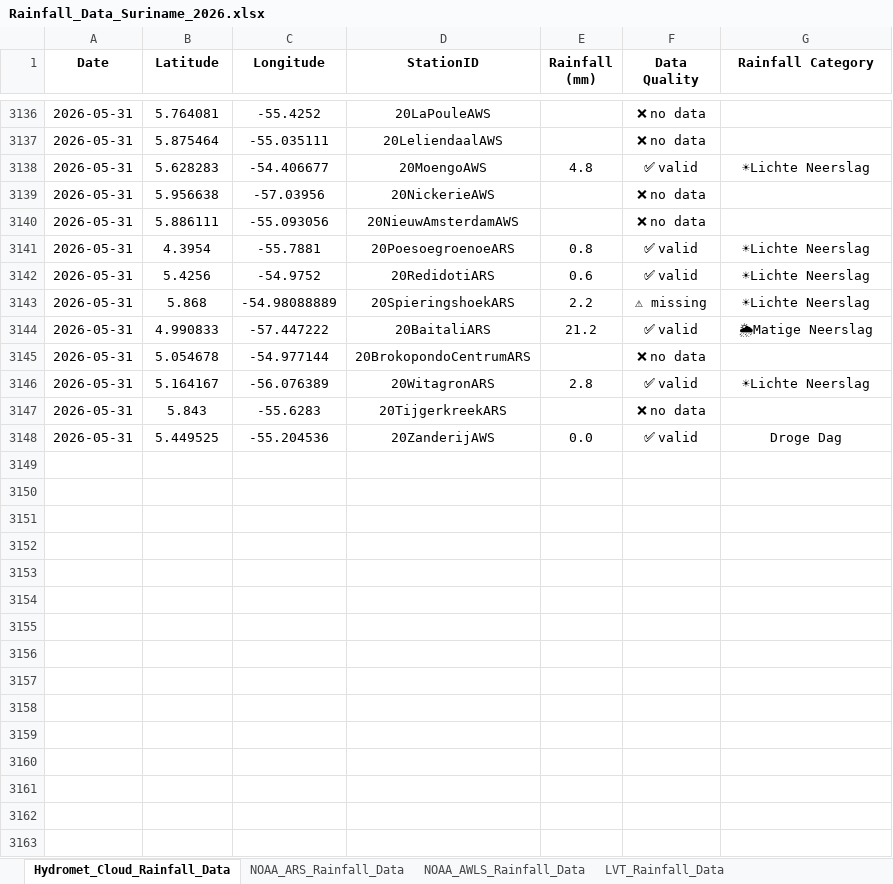
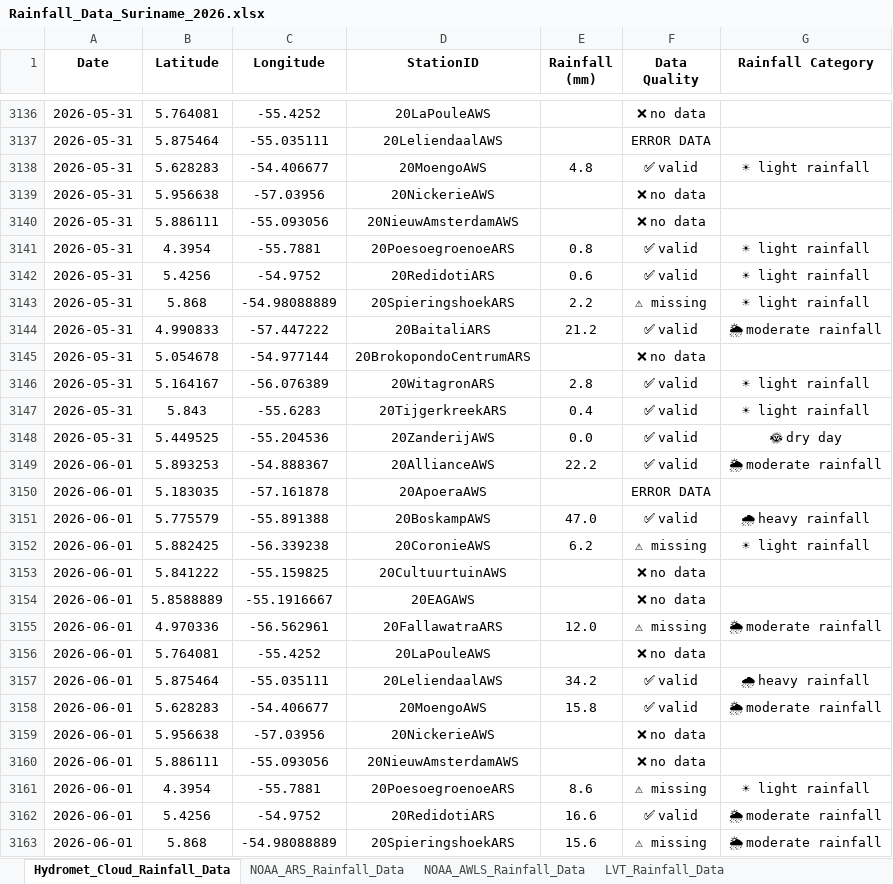
Before and after one commit to Felicia123-prog/suriname-daily-rainfall-dashboard, an Excel workbook: data/Rainfall_Data_Suriname_2026.xlsx, sheet Hydromet_Cloud_Rainfall_Data, drawn as a sheet; only a part is shown, gaps mark what is left out; values as stored, in another font and other column widths than the file's, no borders; the diff covers the shown part only; the diff names each change by its address in the sheet, - before the commit and + after, or states it on an @@ line.

```diff
--- a/data/Rainfall_Data_Suriname_2026.xlsx (sheet Hydromet_Cloud_Rainfall_Data)
+++ b/data/Rainfall_Data_Suriname_2026.xlsx (sheet Hydromet_Cloud_Rainfall_Data)
-F3137 (Data Quality): ❌ no data
+F3137 (Data Quality): ERROR DATA
-G3138 (Rainfall Category): ☀Lichte Neerslag
+G3138 (Rainfall Category): ☀ light rainfall
-G3141:G3143 (Rainfall Category): ☀Lichte Neerslag
+G3141:G3143 (Rainfall Category): ☀ light rainfall
-G3144 (Rainfall Category): 🌦Matige Neerslag
+G3144 (Rainfall Category): 🌦 moderate rainfall
-G3146 (Rainfall Category): ☀Lichte Neerslag
+G3146 (Rainfall Category): ☀ light rainfall
-E3147 (Rainfall (mm)): (empty)
+E3147 (Rainfall (mm)): 0.4
-F3147 (Data Quality): ❌ no data
+F3147 (Data Quality): ✅ valid
-G3147 (Rainfall Category): (empty)
+G3147 (Rainfall Category): ☀ light rainfall
-G3148 (Rainfall Category): Droge Dag
+G3148 (Rainfall Category): 🌞 dry day
+row 3149: 2026-06-01 | 5.893253 | -54.888367 | 20AllianceAWS | 22.2 | ✅ valid | 🌦 moderate rainfall
+row 3150: 2026-06-01 | 5.183035 | -57.161878 | 20ApoeraAWS |  | ERROR DATA
+row 3151: 2026-06-01 | 5.775579 | -55.891388 | 20BoskampAWS | 47.0 | ✅ valid | 🌧 heavy rainfall
+row 3152: 2026-06-01 | 5.882425 | -56.339238 | 20CoronieAWS | 6.2 | ⚠ missing | ☀ light rainfall
+row 3153: 2026-06-01 | 5.841222 | -55.159825 | 20CultuurtuinAWS |  | ❌ no data
+row 3154: 2026-06-01 | 5.8588889 | -55.1916667 | 20EAGAWS |  | ❌ no data
+row 3155: 2026-06-01 | 4.970336 | -56.562961 | 20FallawatraARS | 12.0 | ⚠ missing | 🌦 moderate rainfall
+row 3156: 2026-06-01 | 5.764081 | -55.4252 | 20LaPouleAWS |  | ❌ no data
+row 3157: 2026-06-01 | 5.875464 | -55.035111 | 20LeliendaalAWS | 34.2 | ✅ valid | 🌧 heavy rainfall
+row 3158: 2026-06-01 | 5.628283 | -54.406677 | 20MoengoAWS | 15.8 | ✅ valid | 🌦 moderate rainfall
+row 3159: 2026-06-01 | 5.956638 | -57.03956 | 20NickerieAWS |  | ❌ no data
+row 3160: 2026-06-01 | 5.886111 | -55.093056 | 20NieuwAmsterdamAWS |  | ❌ no data
+row 3161: 2026-06-01 | 4.3954 | -55.7881 | 20PoesoegroenoeARS | 8.6 | ⚠ missing | ☀ light rainfall
+row 3162: 2026-06-01 | 5.4256 | -54.9752 | 20RedidotiARS | 16.6 | ✅ valid | 🌦 moderate rainfall
+row 3163: 2026-06-01 | 5.868 | -54.98088889 | 20SpieringshoekARS | 15.6 | ⚠ missing | 🌦 moderate rainfall
```
Also changed, not shown: 5 added rows and 26 edited cells elsewhere in this sheet, sheet Volunteer_Rainfal_Data, sheet NOAA_ARS_Rainfall_Data, sheet NOAA_AWLS_Rainfall_Data, formulas that keep their value.
